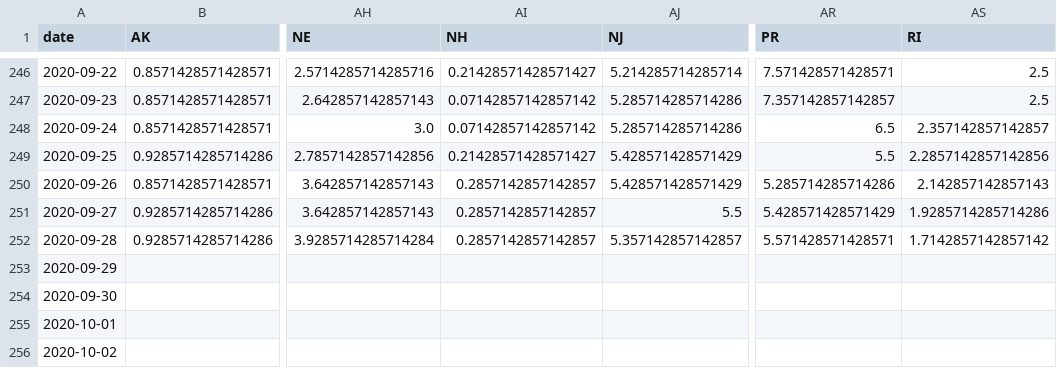
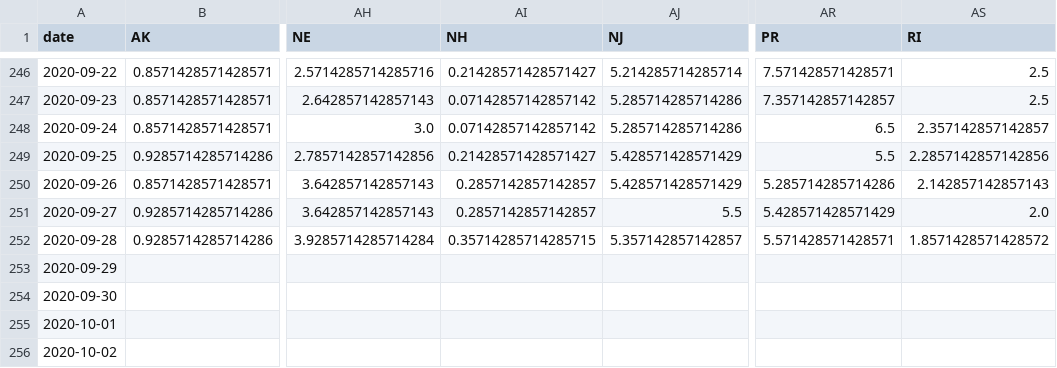
Before and after one commit to jvanderberg/covid-19, a CSV file: state_deaths_daily_14day_centered.csv, drawn as a sheet; only a part is shown, gaps mark what is left out; the diff names each change by its address in the sheet, - before the commit and + after, or states it on an @@ line.

```diff
--- a/state_deaths_daily_14day_centered.csv
+++ b/state_deaths_daily_14day_centered.csv
-AS251 (RI): 1.9285714285714286
+AS251 (RI): 2.0
-AI252 (NH): 0.2857142857142857
+AI252 (NH): 0.35714285714285715
-AS252 (RI): 1.7142857142857142
+AS252 (RI): 1.8571428571428572
```
Also changed, not shown: state_first_second_wave.csv, state_hospitalization.csv, 20 other files.
